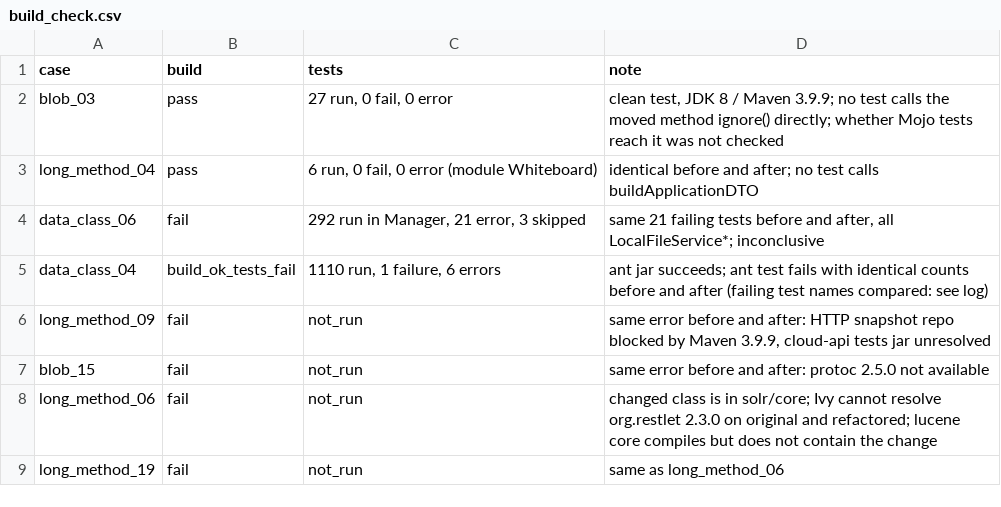
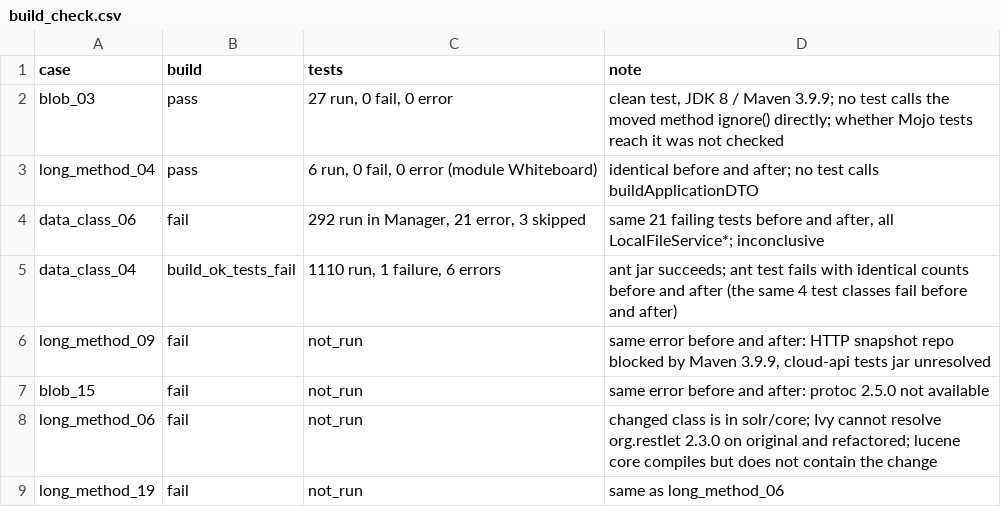
Before and after one commit to thzynu/xsmell-plus, a CSV file: results/build_check.csv, drawn as a sheet.

Commit message:
Clarify ant-ivy test comparison

```diff
--- a/results/build_check.csv
+++ b/results/build_check.csv
@@ -4,3 +4,3 @@ long_method_04,pass,"6 run, 0 fail, 0 error (module Whiteboard)","identical befo
 data_class_06,fail,"292 run in Manager, 21 error, 3 skipped","same 21 failing tests before and after, all LocalFileService*; inconclusive"
-data_class_04,build_ok_tests_fail,"1110 run, 1 failure, 6 errors","ant jar succeeds; ant test fails with identical counts before and after (failing test names compared: see log)"
+data_class_04,build_ok_tests_fail,"1110 run, 1 failure, 6 errors","ant jar succeeds; ant test fails with identical counts before and after (the same 4 test classes fail before and after)"
 long_method_09,fail,not_run,"same error before and after: HTTP snapshot repo blocked by Maven 3.9.9, cloud-api tests jar unresolved"
```
